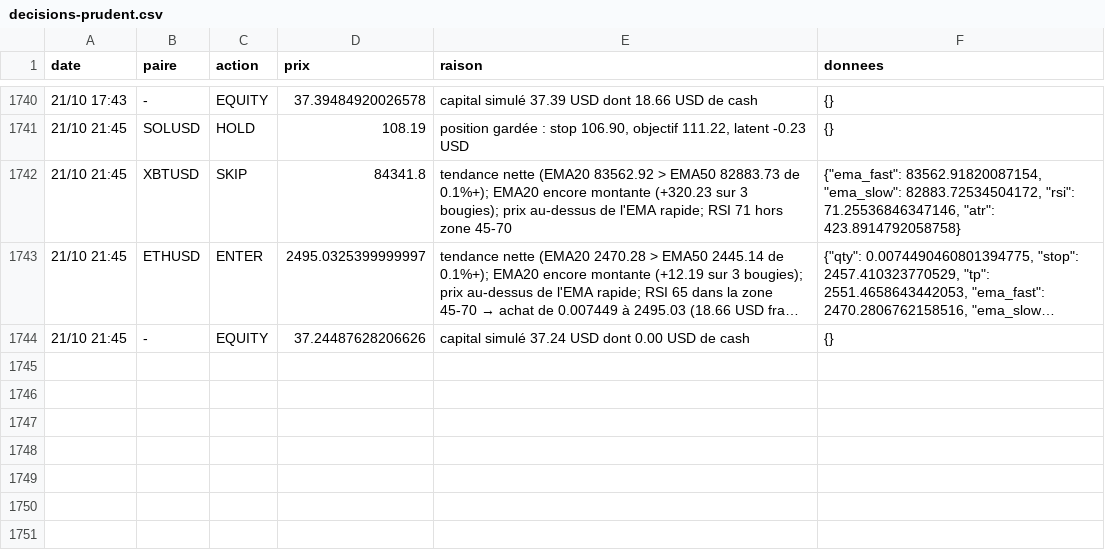
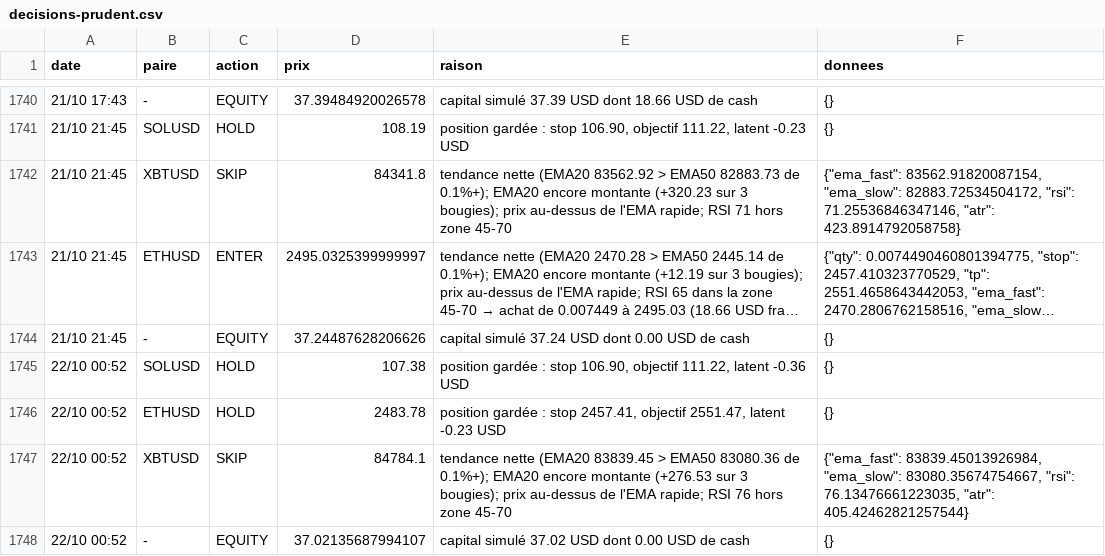
Before and after one commit to nftmooods/Public_App, a CSV file: KrakenPaperBot/data/decisions-prudent.csv, drawn as a sheet; only a part is shown, gaps mark what is left out; long unchanged cells end in ….

```diff
--- a/KrakenPaperBot/data/decisions-prudent.csv
+++ b/KrakenPaperBot/data/decisions-prudent.csv
@@ -1744 +1744,5 @@ date,paire,action,prix,raison,donnees
 21/10 21:45,-,EQUITY,37.24487628206626,capital simulé 37.24 USD dont 0.00 USD de cash,{}
+22/10 00:52,SOLUSD,HOLD,107.38,"position gardée : stop 106.90, objectif 111.22, latent -0.36 USD",{}
+22/10 00:52,ETHUSD,HOLD,2483.78,"position gardée : stop 2457.41, objectif 2551.47, latent -0.23 USD",{}
+22/10 00:52,XBTUSD,SKIP,84784.1,tendance nette (EMA20 83839.45 > EMA50 83080.36 de 0.1%+); EMA20 encore montante (+276.53 sur 3 bougies); prix au-dessus de l'EMA rapide; RSI 76 hors zone 45-70,"{""ema_fast"": 83839.45013926984, ""ema_slow"": 83080.35674754667, ""rsi"": 76.13476661223035, ""atr"": 405.42462821257544}"
+22/10 00:52,-,EQUITY,37.02135687994107,capital simulé 37.02 USD dont 0.00 USD de cash,{}
```
Also changed, not shown: KrakenPaperBot/data/decisions-accumulation.csv, KrakenPaperBot/data/decisions-agressif.csv, 6 other files.
